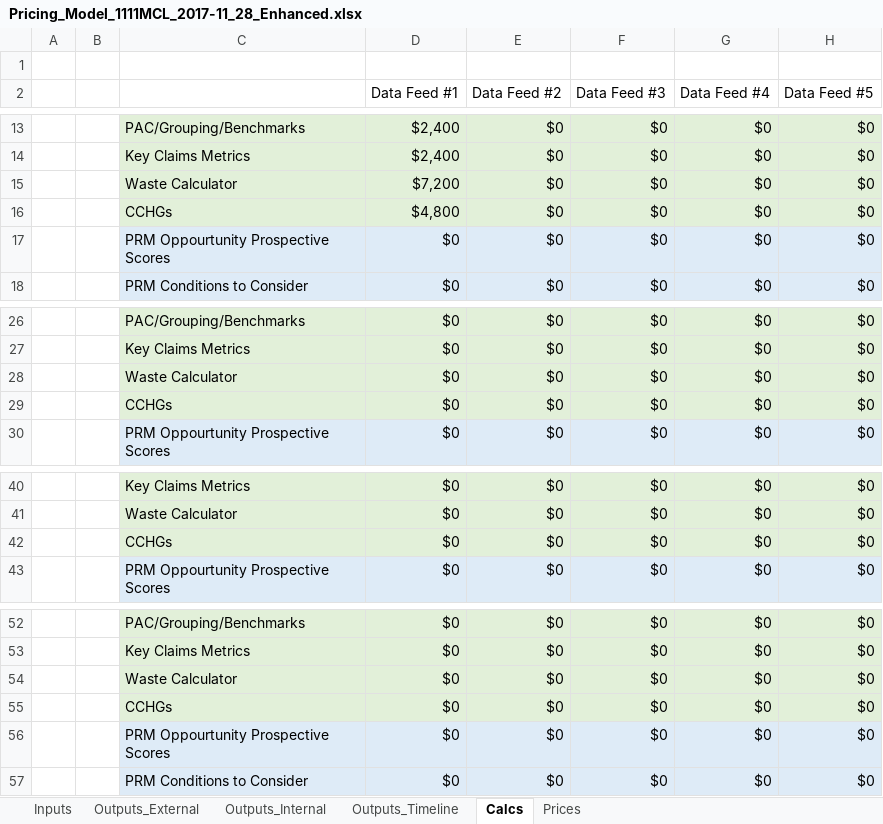
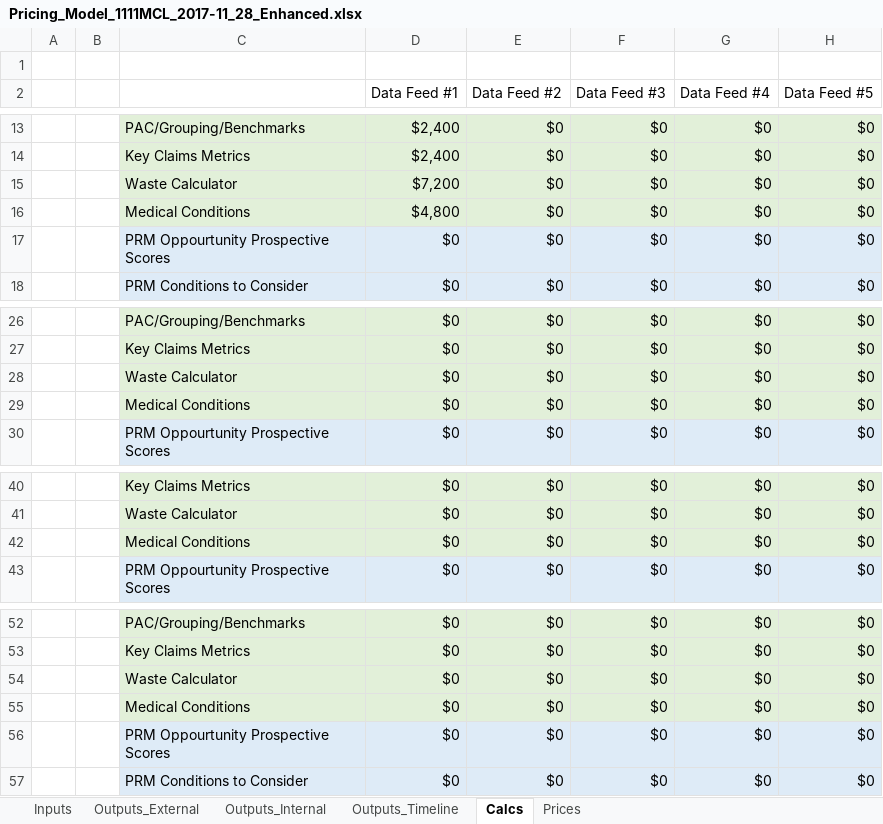
Before and after one commit to Milliman-PRM/client-and-project-documentation, an Excel workbook: 0273NYP - New York Premier/1111MCL - McLaren/Pricing_Model_1111MCL_2017-11_28_Enhanced.xlsx, sheet Calcs, drawn as a sheet; only a part is shown, gaps mark what is left out; values as stored, in another font and other column widths than the file's, no borders; the diff names each change by its address in the sheet, - before the commit and + after, or states it on an @@ line.

```diff
--- a/0273NYP - New York Premier/1111MCL - McLaren/Pricing_Model_1111MCL_2017-11_28_Enhanced.xlsx (sheet Calcs)
+++ b/0273NYP - New York Premier/1111MCL - McLaren/Pricing_Model_1111MCL_2017-11_28_Enhanced.xlsx (sheet Calcs)
-C16: CCHGs
+C16: Medical Conditions
-C29: CCHGs
+C29: Medical Conditions
-C42: CCHGs
+C42: Medical Conditions
-C55: CCHGs
+C55: Medical Conditions
```
Also changed, not shown: sheet Outputs_Timeline, sheet Outputs_Internal, sheet Prices, sheet Inputs, sheet Outputs_External, formulas that keep their value.
